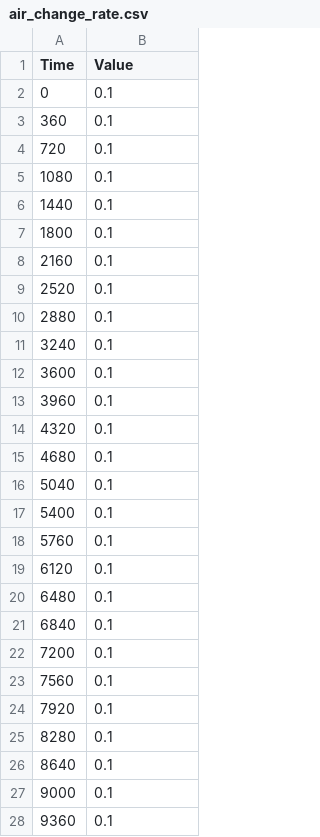
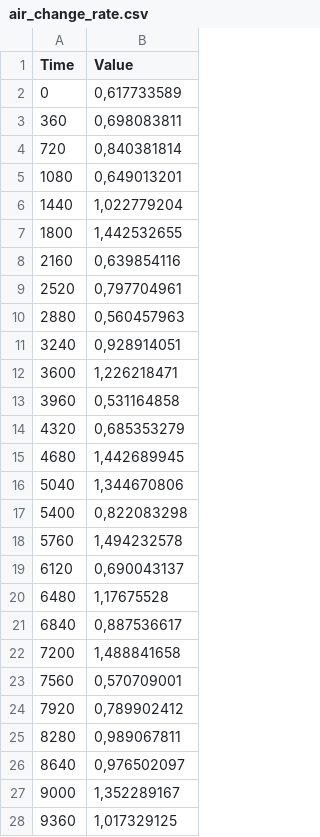
Before and after one commit to DerMaxxiKing/bph_co2, a CSV file: src/bph_co2/resources/Input_Data/air_change_rate.csv, drawn as a sheet; only a part is shown; the diff covers the shown part only.

```diff
--- a/src/bph_co2/resources/Input_Data/air_change_rate.csv
+++ b/src/bph_co2/resources/Input_Data/air_change_rate.csv
@@ -1,28 +1,28 @@
 Time;Value
-0;0.1
-360;0.1
-720;0.1
-1080;0.1
-1440;0.1
-1800;0.1
-2160;0.1
-2520;0.1
-2880;0.1
-3240;0.1
-3600;0.1
-3960;0.1
-4320;0.1
-4680;0.1
-5040;0.1
-5400;0.1
-5760;0.1
-6120;0.1
-6480;0.1
-6840;0.1
-7200;0.1
-7560;0.1
-7920;0.1
-8280;0.1
-8640;0.1
-9000;0.1
-9360;0.1
+0;0,617733589
+360;0,698083811
+720;0,840381814
+1080;0,649013201
+1440;1,022779204
+1800;1,442532655
+2160;0,639854116
+2520;0,797704961
+2880;0,560457963
+3240;0,928914051
+3600;1,226218471
+3960;0,531164858
+4320;0,685353279
+4680;1,442689945
+5040;1,344670806
+5400;0,822083298
+5760;1,494232578
+6120;0,690043137
+6480;1,17675528
+6840;0,887536617
+7200;1,488841658
+7560;0,570709001
+7920;0,789902412
+8280;0,989067811
+8640;0,976502097
+9000;1,352289167
+9360;1,017329125
```
Also changed, not shown: 48 edited cells elsewhere in this file, src/bph_co2/resources/Input_Data/internal_co2_source.csv, src/bph_co2/resources/Input_Data/outdoor_temperature.csv, 23 other files.
